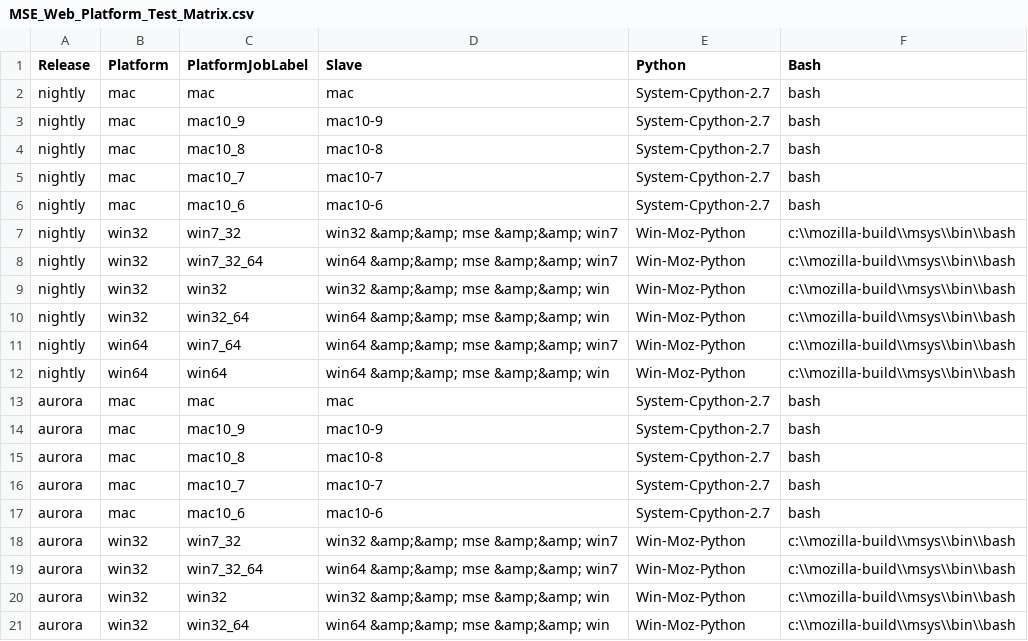
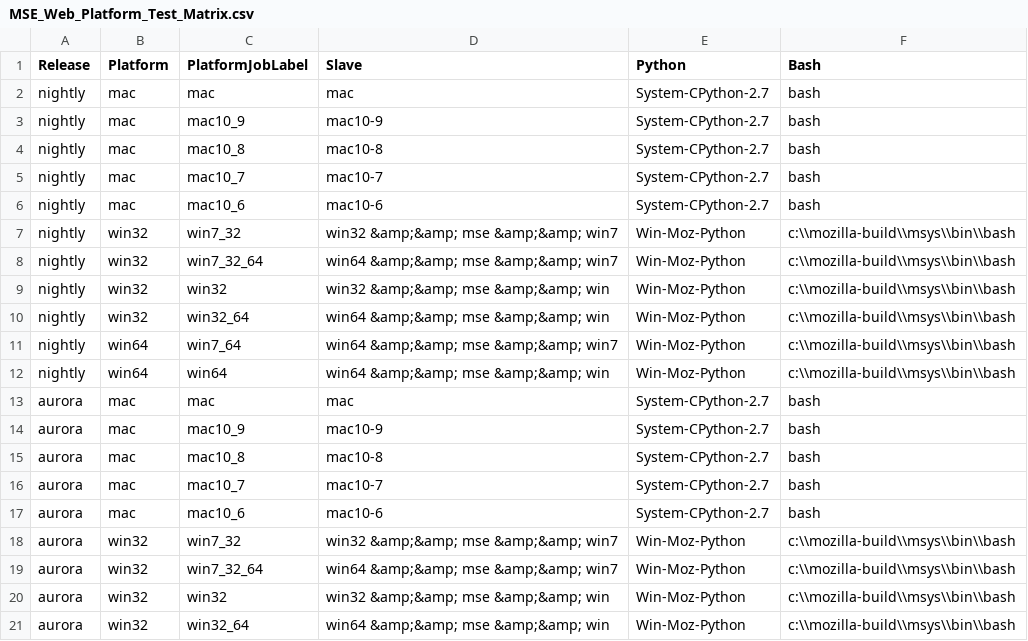
Before and after one commit to mozilla/mozplatformqa-jenkins-config, a CSV file: MSE_Web_Platform_Test_Matrix.csv, drawn as a sheet.

Commit message:
Fixed python installation string for Mac.

```diff
--- a/MSE_Web_Platform_Test_Matrix.csv
+++ b/MSE_Web_Platform_Test_Matrix.csv
@@ -1,7 +1,7 @@
 Release,Platform,PlatformJobLabel,Slave,Python,Bash
-nightly,mac,mac,mac,System-Cpython-2.7,bash
-nightly,mac,mac10_9,mac10-9,System-Cpython-2.7,bash
-nightly,mac,mac10_8,mac10-8,System-Cpython-2.7,bash
-nightly,mac,mac10_7,mac10-7,System-Cpython-2.7,bash
-nightly,mac,mac10_6,mac10-6,System-Cpython-2.7,bash
+nightly,mac,mac,mac,System-CPython-2.7,bash
+nightly,mac,mac10_9,mac10-9,System-CPython-2.7,bash
+nightly,mac,mac10_8,mac10-8,System-CPython-2.7,bash
+nightly,mac,mac10_7,mac10-7,System-CPython-2.7,bash
+nightly,mac,mac10_6,mac10-6,System-CPython-2.7,bash
 nightly,win32,win7_32,win32 &amp;&amp; mse &amp;&amp; win7,Win-Moz-Python,c:\\mozilla-build\\msys\\bin\\bash
@@ -12,7 +12,7 @@ nightly,win64,win7_64,win64 &amp;&amp; mse &amp;&amp; win7,Win-Moz-Python,c:\\mo
 nightly,win64,win64,win64 &amp;&amp; mse &amp;&amp; win,Win-Moz-Python,c:\\mozilla-build\\msys\\bin\\bash
-aurora,mac,mac,mac,System-Cpython-2.7,bash
-aurora,mac,mac10_9,mac10-9,System-Cpython-2.7,bash
-aurora,mac,mac10_8,mac10-8,System-Cpython-2.7,bash
-aurora,mac,mac10_7,mac10-7,System-Cpython-2.7,bash
-aurora,mac,mac10_6,mac10-6,System-Cpython-2.7,bash
+aurora,mac,mac,mac,System-CPython-2.7,bash
+aurora,mac,mac10_9,mac10-9,System-CPython-2.7,bash
+aurora,mac,mac10_8,mac10-8,System-CPython-2.7,bash
+aurora,mac,mac10_7,mac10-7,System-CPython-2.7,bash
+aurora,mac,mac10_6,mac10-6,System-CPython-2.7,bash
 aurora,win32,win7_32,win32 &amp;&amp; mse &amp;&amp; win7,Win-Moz-Python,c:\\mozilla-build\\msys\\bin\\bash
```
Also changed, not shown: 10 other files.
